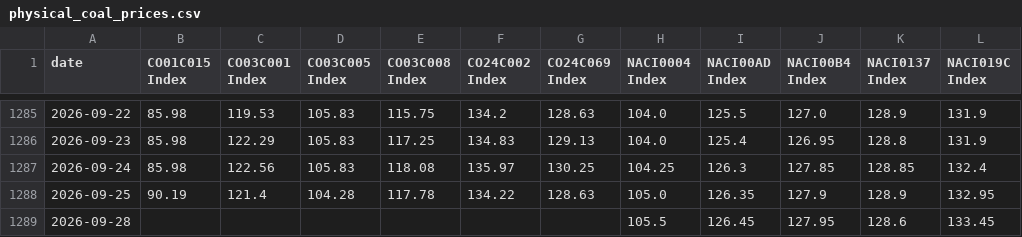
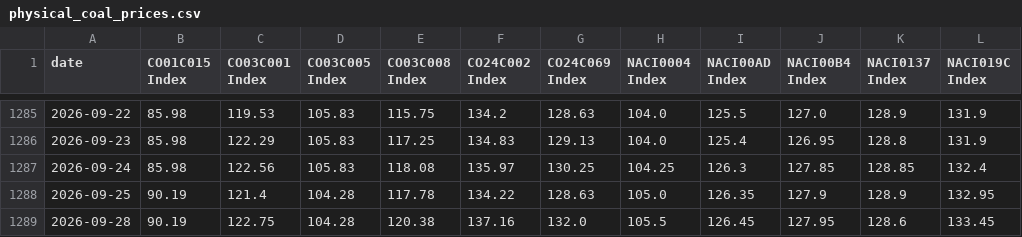
Before and after one commit to scottausor/energy-dashboard, a CSV file: data/prices/physical_coal_prices.csv, drawn as a sheet; only a part is shown, gaps mark what is left out.

```diff
--- a/data/prices/physical_coal_prices.csv
+++ b/data/prices/physical_coal_prices.csv
@@ -1288,2 +1288,2 @@ date,CO01C015 Index,CO03C001 Index,CO03C005 Index,CO03C008 Index,CO24C002 Index,
 2026-09-25,90.19,121.4,104.28,117.78,134.22,128.63,105.0,126.35,127.9,128.9,132.95
-2026-09-28,,,,,,,105.5,126.45,127.95,128.6,133.45
+2026-09-28,90.19,122.75,104.28,120.38,137.16,132.0,105.5,126.45,127.95,128.6,133.45
```
Also changed, not shown: data/futures/CL1_Comdty_chain.csv, data/futures/NG1_Comdty_chain.csv, 10 other files.
